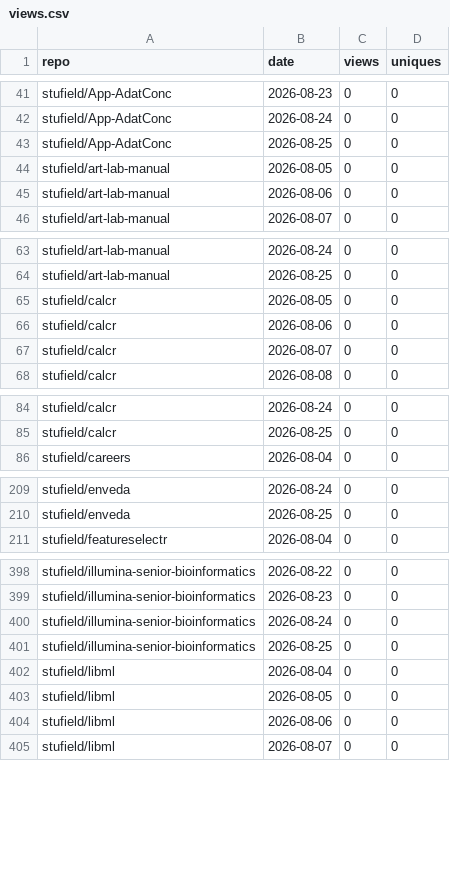
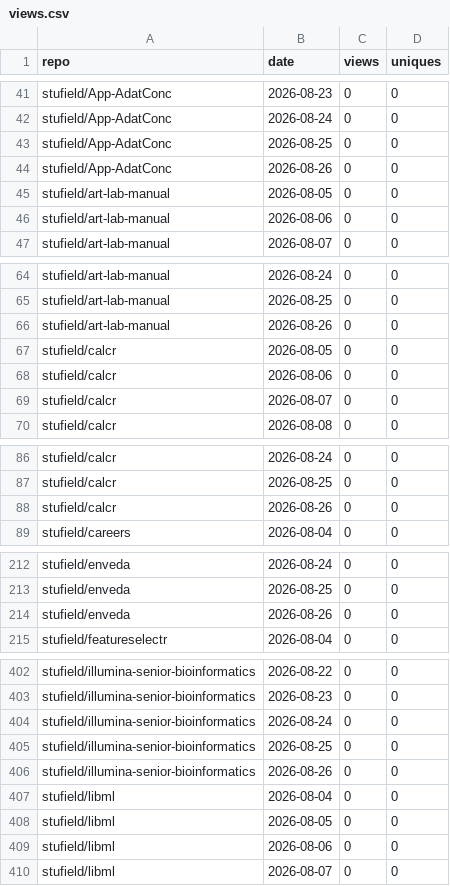
Before and after one commit to stufield/repo-views, a CSV file: data/views.csv, drawn as a sheet; only a part is shown, gaps mark what is left out; the diff covers the shown part only.

```diff
--- a/data/views.csv
+++ b/data/views.csv
@@ -43,2 +43,3 @@ stufield/App-AdatConc,2026-08-24,0,0
 stufield/App-AdatConc,2026-08-25,0,0
+stufield/App-AdatConc,2026-08-26,0,0
 stufield/art-lab-manual,2026-08-05,0,0
@@ -64,2 +65,3 @@ stufield/art-lab-manual,2026-08-24,0,0
 stufield/art-lab-manual,2026-08-25,0,0
+stufield/art-lab-manual,2026-08-26,0,0
 stufield/calcr,2026-08-05,0,0
@@ -85,2 +87,3 @@ stufield/calcr,2026-08-24,0,0
 stufield/calcr,2026-08-25,0,0
+stufield/calcr,2026-08-26,0,0
 stufield/careers,2026-08-04,0,0
@@ -210,2 +213,3 @@ stufield/enveda,2026-08-24,0,0
 stufield/enveda,2026-08-25,0,0
+stufield/enveda,2026-08-26,0,0
 stufield/featureselectr,2026-08-04,0,0
@@ -401,2 +405,3 @@ stufield/illumina-senior-bioinformatics,2026-08-24,0,0
 stufield/illumina-senior-bioinformatics,2026-08-25,0,0
+stufield/illumina-senior-bioinformatics,2026-08-26,0,0
 stufield/libml,2026-08-04,0,0
```
Also changed, not shown: 10 added rows elsewhere in this file.
